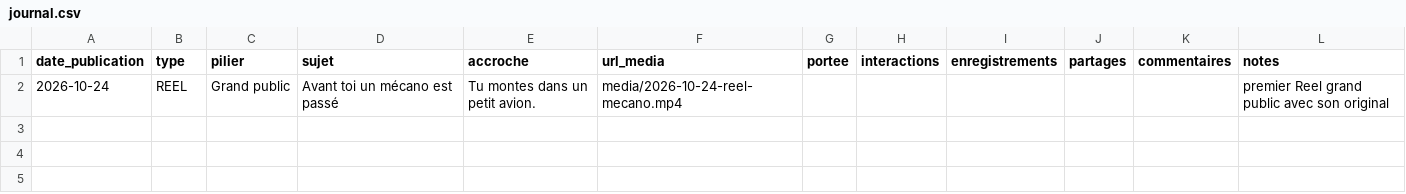
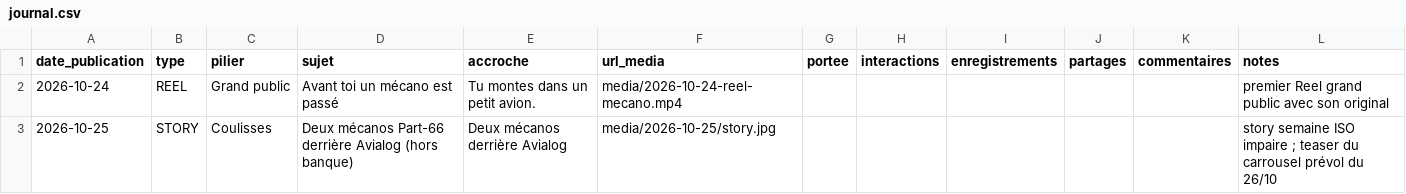
Before and after one commit to adminavialog-prog/avialog-insta-media, a CSV file: data/journal.csv, drawn as a sheet; the diff names each change by its address in the sheet, - before the commit and + after, or states it on an @@ line.

```diff
--- a/data/journal.csv
+++ b/data/journal.csv
+row 3: 2026-10-25 | STORY | Coulisses | Deux mécanos Part-66 derrière Avialog (hors banque) | Deux mécanos derrière Avialog | media/2026-10-25/story.jpg |  |  |  |  |  | story semaine ISO impaire ; teaser du carrousel prévol du 26/10
```
Also changed, not shown: 3 other files.
